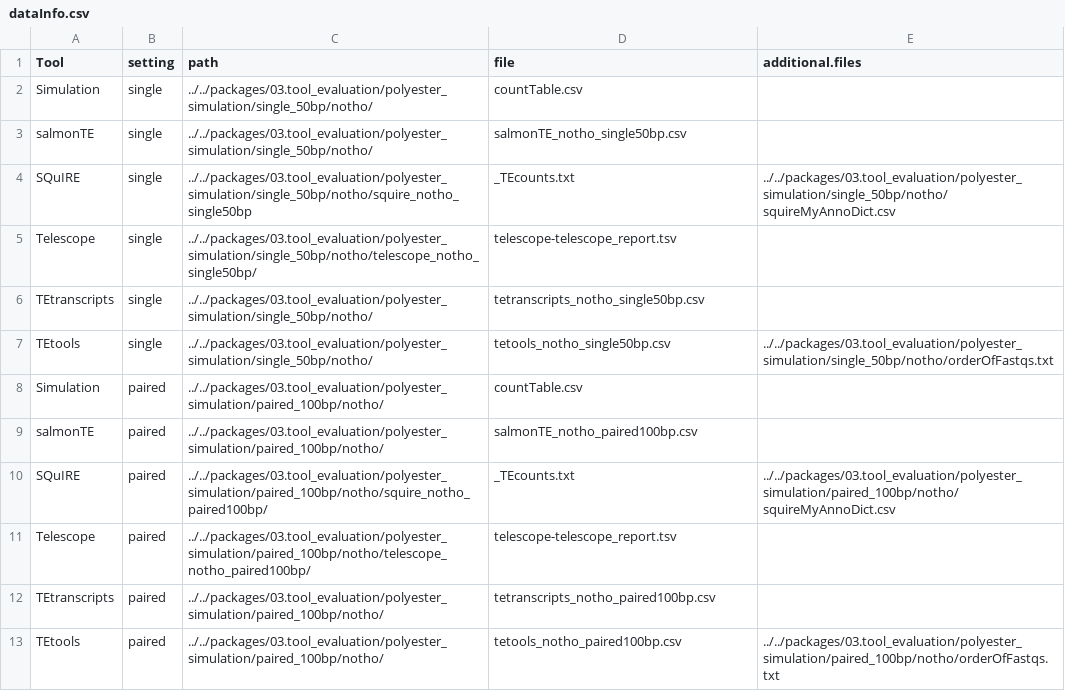
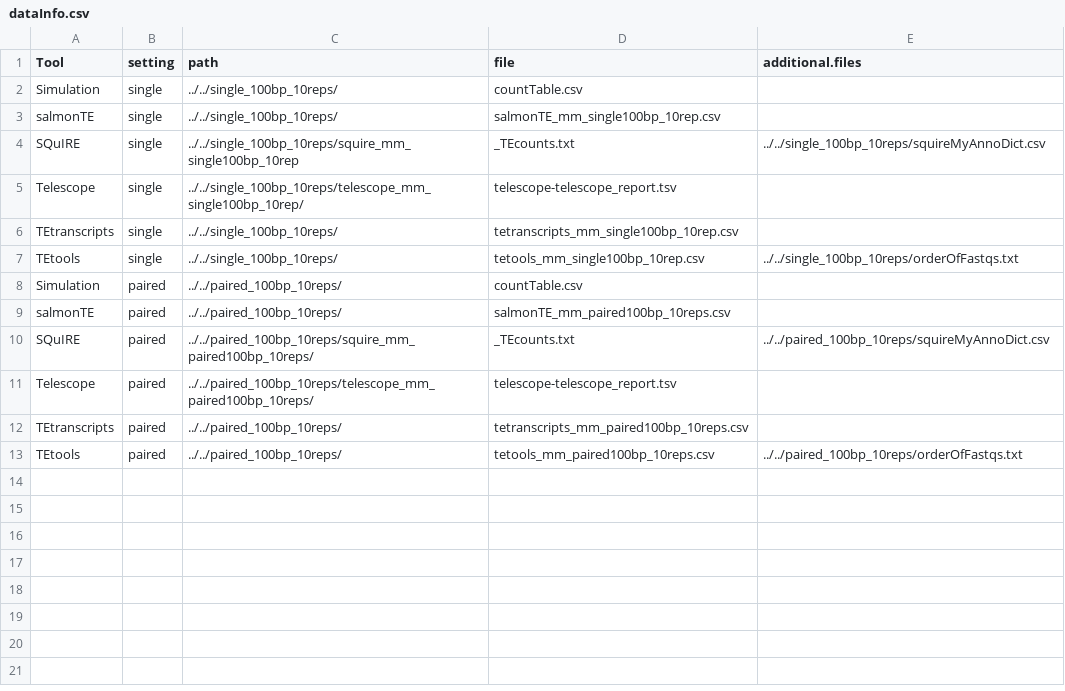
Before and after one commit to Hoffmann-Lab/TEdetectionEvaluation, a CSV file: dataInfo.csv, drawn as a sheet.

```diff
--- a/dataInfo.csv
+++ b/dataInfo.csv
@@ -1,13 +1,13 @@
 Tool	setting	path	file	additional.files
-Simulation	single	../../packages/03.tool_evaluation/polyester_simulation/single_50bp/notho/	countTable.csv	
-salmonTE	single	../../packages/03.tool_evaluation/polyester_simulation/single_50bp/notho/	salmonTE_notho_single50bp.csv	
-SQuIRE	single	../../packages/03.tool_evaluation/polyester_simulation/single_50bp/notho/squire_notho_single50bp	_TEcounts.txt	../../packages/03.tool_evaluation/polyester_simulation/single_50bp/notho/squireMyAnnoDict.csv
-Telescope	single	../../packages/03.tool_evaluation/polyester_simulation/single_50bp/notho/telescope_notho_single50bp/	telescope-telescope_report.tsv	
-TEtranscripts	single	../../packages/03.tool_evaluation/polyester_simulation/single_50bp/notho/	tetranscripts_notho_single50bp.csv	
-TEtools	single	../../packages/03.tool_evaluation/polyester_simulation/single_50bp/notho/	tetools_notho_single50bp.csv	../../packages/03.tool_evaluation/polyester_simulation/single_50bp/notho/orderOfFastqs.txt
-Simulation	paired	../../packages/03.tool_evaluation/polyester_simulation/paired_100bp/notho/	countTable.csv	
-salmonTE	paired	../../packages/03.tool_evaluation/polyester_simulation/paired_100bp/notho/	salmonTE_notho_paired100bp.csv	
-SQuIRE	paired	../../packages/03.tool_evaluation/polyester_simulation/paired_100bp/notho/squire_notho_paired100bp/	_TEcounts.txt	../../packages/03.tool_evaluation/polyester_simulation/paired_100bp/notho/squireMyAnnoDict.csv
-Telescope	paired	../../packages/03.tool_evaluation/polyester_simulation/paired_100bp/notho/telescope_notho_paired100bp/	telescope-telescope_report.tsv	
-TEtranscripts	paired	../../packages/03.tool_evaluation/polyester_simulation/paired_100bp/notho/	tetranscripts_notho_paired100bp.csv	
-TEtools	paired	../../packages/03.tool_evaluation/polyester_simulation/paired_100bp/notho/	tetools_notho_paired100bp.csv	../../packages/03.tool_evaluation/polyester_simulation/paired_100bp/notho/orderOfFastqs.txt
+Simulation	single	../../single_100bp_10reps/	countTable.csv	
+salmonTE	single	../../single_100bp_10reps/	salmonTE_mm_single100bp_10rep.csv	
+SQuIRE	single	../../single_100bp_10reps/squire_mm_single100bp_10rep	_TEcounts.txt	../../single_100bp_10reps/squireMyAnnoDict.csv
+Telescope	single	../../single_100bp_10reps/telescope_mm_single100bp_10rep/	telescope-telescope_report.tsv	
+TEtranscripts	single	../../single_100bp_10reps/	tetranscripts_mm_single100bp_10rep.csv	
+TEtools	single	../../single_100bp_10reps/	tetools_mm_single100bp_10rep.csv	../../single_100bp_10reps/orderOfFastqs.txt
+Simulation	paired	../../paired_100bp_10reps/	countTable.csv	
+salmonTE	paired	../../paired_100bp_10reps/	salmonTE_mm_paired100bp_10reps.csv	
+SQuIRE	paired	../../paired_100bp_10reps/squire_mm_paired100bp_10reps/	_TEcounts.txt	../../paired_100bp_10reps/squireMyAnnoDict.csv
+Telescope	paired	../../paired_100bp_10reps/telescope_mm_paired100bp_10reps/	telescope-telescope_report.tsv	
+TEtranscripts	paired	../../paired_100bp_10reps/	tetranscripts_mm_paired100bp_10reps.csv	
+TEtools	paired	../../paired_100bp_10reps/	tetools_mm_paired100bp_10reps.csv	../../paired_100bp_10reps/orderOfFastqs.txt
```
Also changed, not shown: 7 other files.
